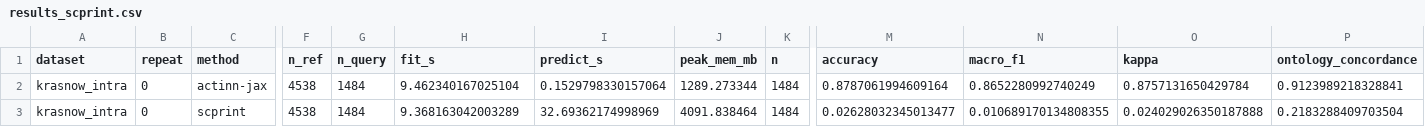
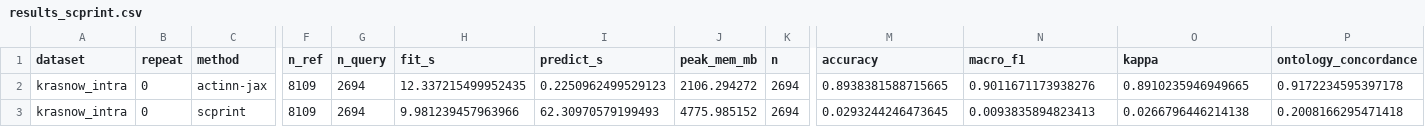
Before and after one commit to iandriver/actinn-jax-benchmark, a CSV file: docs/results_scprint.csv, drawn as a sheet; only a part is shown, gaps mark what is left out; the diff names each change by its address in the sheet, - before the commit and + after, or states it on an @@ line.

Commit message:
paper: rerun scPRINT under the pinned environment
scPRINT: exact accuracy 0.029, ontology concordance 0.201, 62 s for 2,694 query cells,
against actinn-jax's 0.894 in 0.23 s on the same split. The published values were 0.027
/ 0.206 / "321 s per query" and "~1000x actinn-jax"; measured on one split with the query
size stated, the speed gap is ~280x. The conclusion is unchanged and was never close: a
zero-shot foundation head is two orders of magnitude slower and four times worse than a
small trained model.

Section 3.6 now also says WHY scPRINT is reported on lung alone, which the paper had
never explained. It is not a gap in the experiment: the liver and blood+gut sets contain
Cell Ontology terms outside its fixed label set, and it declines them. Checking the
original results confirmed it only ever covered krasnow lung, so this is a limitation
of the method, not missing work.

Getting there needed state no lockfile can hold. scPRINT depends on a lamindb *database*
whose contents were gone, failing in three escalating ways -- no instance, then no
organism records, then no gene records -- each surfacing only after the previous was
fixed. envs/README.md now documents the rebuild (init + 276 organisms + ~165k genes) and
notes that bionty pulls current ontology sources, so scPRINT reproduces in kind but not
to the digit. That is a property of the tool.

```diff
--- a/docs/results_scprint.csv
+++ b/docs/results_scprint.csv
-F2:F3 (n_ref): 4538
+F2:F3 (n_ref): 8109
-G2:G3 (n_query): 1484
+G2:G3 (n_query): 2694
-H2 (fit_s): 9.462340167025104
+H2 (fit_s): 12.337215499952435
-I2 (predict_s): 0.1529798330157064
+I2 (predict_s): 0.2250962499529123
-J2 (peak_mem_mb): 1289.273344
+J2 (peak_mem_mb): 2106.294272
-K2:K3 (n): 1484
+K2:K3 (n): 2694
-M2 (accuracy): 0.8787061994609164
+M2 (accuracy): 0.8938381588715665
-N2 (macro_f1): 0.8652280992740249
+N2 (macro_f1): 0.9011671173938276
-O2 (kappa): 0.8757131650429784
+O2 (kappa): 0.8910235946949665
-P2 (ontology_concordance): 0.9123989218328841
+P2 (ontology_concordance): 0.9172234595397178
-H3 (fit_s): 9.368163042003289
+H3 (fit_s): 9.981239457963966
-I3 (predict_s): 32.69362174998969
+I3 (predict_s): 62.30970579199493
-J3 (peak_mem_mb): 4091.838464
+J3 (peak_mem_mb): 4775.985152
-M3 (accuracy): 0.02628032345013477
+M3 (accuracy): 0.0293244246473645
-N3 (macro_f1): 0.010689170134808355
+N3 (macro_f1): 0.0093835894823413
-O3 (kappa): 0.024029026350187888
+O3 (kappa): 0.0266796446214138
-P3 (ontology_concordance): 0.2183288409703504
+P3 (ontology_concordance): 0.2008166295471418
```
Also changed, not shown: 7 other files.
